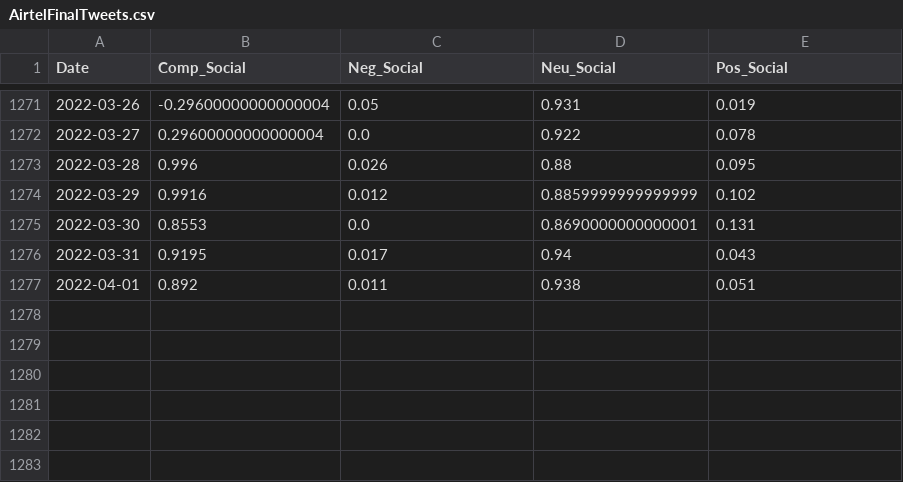
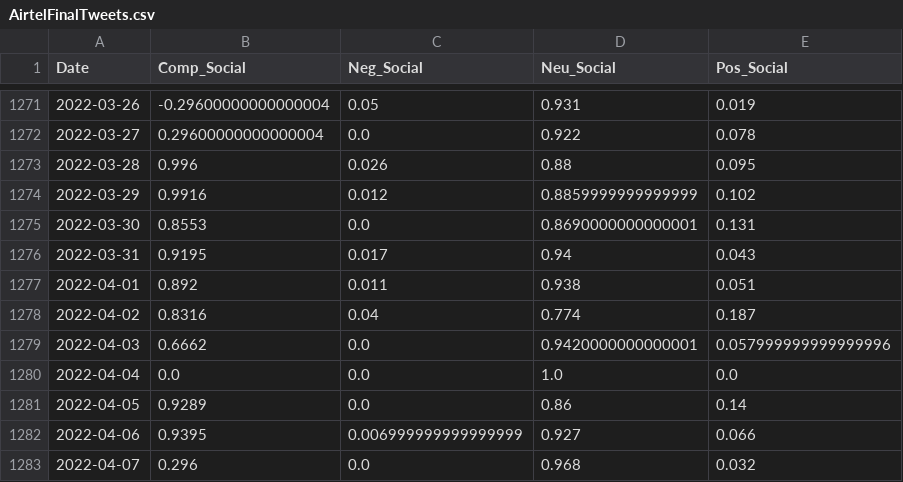
Before and after one commit to shreya1200/stock-pred, a CSV file: backend/stocks/datasets/AirtelFinalTweets.csv, drawn as a sheet; only a part is shown, gaps mark what is left out.

```diff
--- a/backend/stocks/datasets/AirtelFinalTweets.csv
+++ b/backend/stocks/datasets/AirtelFinalTweets.csv
@@ -1277 +1277,7 @@ Date,Comp_Social,Neg_Social,Neu_Social,Pos_Social
 2022-04-01,0.892,0.011,0.938,0.051
+2022-04-02,0.8316,0.04,0.774,0.187
+2022-04-03,0.6662,0.0,0.9420000000000001,0.057999999999999996
+2022-04-04,0.0,0.0,1.0,0.0
+2022-04-05,0.9289,0.0,0.86,0.14
+2022-04-06,0.9395,0.006999999999999999,0.927,0.066
+2022-04-07,0.296,0.0,0.968,0.032
```
Also changed, not shown: backend/stocks/datasets/AdaniFinalTweets.csv, backend/stocks/datasets/BajajFinalNews.csv, 21 other files.
